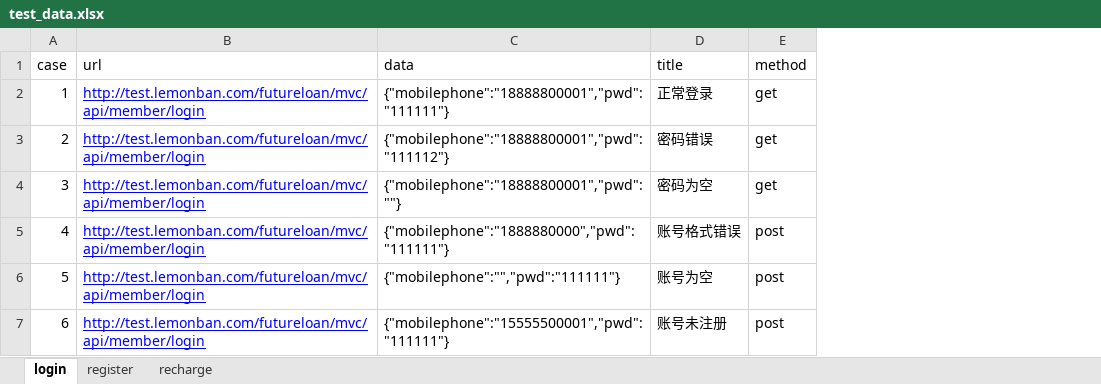
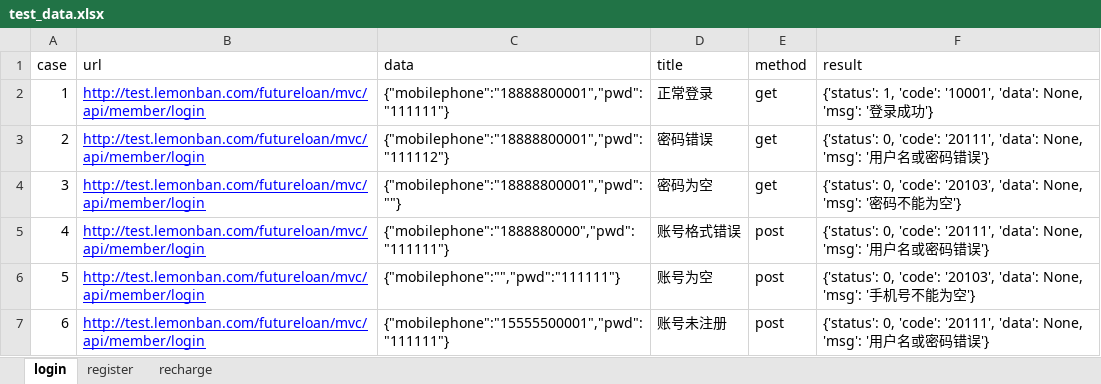
Before and after one commit to zyj16602159899/interface_auto, an Excel workbook: interface/data/test_data.xlsx, sheet login, drawn as a sheet; values as stored, in another font and other column widths than the file's, no borders; the diff names each change by its address in the sheet, - before the commit and + after, or states it on an @@ line.

```diff
--- a/interface/data/test_data.xlsx (sheet login)
+++ b/interface/data/test_data.xlsx (sheet login)
+column F (result), rows 2-7: {'status': 1, 'code': '10001', 'data': None, 'msg': '登录成功'} | {'status': 0, 'code': '20111', 'data': None, 'msg': '用户名或密码错误'} | {'status': 0, 'code': '20103', 'data': None, 'msg': '密码不能为空'} | {'status': 0, 'code': '20111', 'data': None, 'msg': '用户名或密码错误'} | {'status': 0, 'code': '20103', 'data': None, 'msg': '手机号不能为空'} | {'status': 0, 'code': '20111', 'data': None, 'msg': '用户名或密码错误'}
```
Also changed, not shown: sheet recharge, 5 other files.
